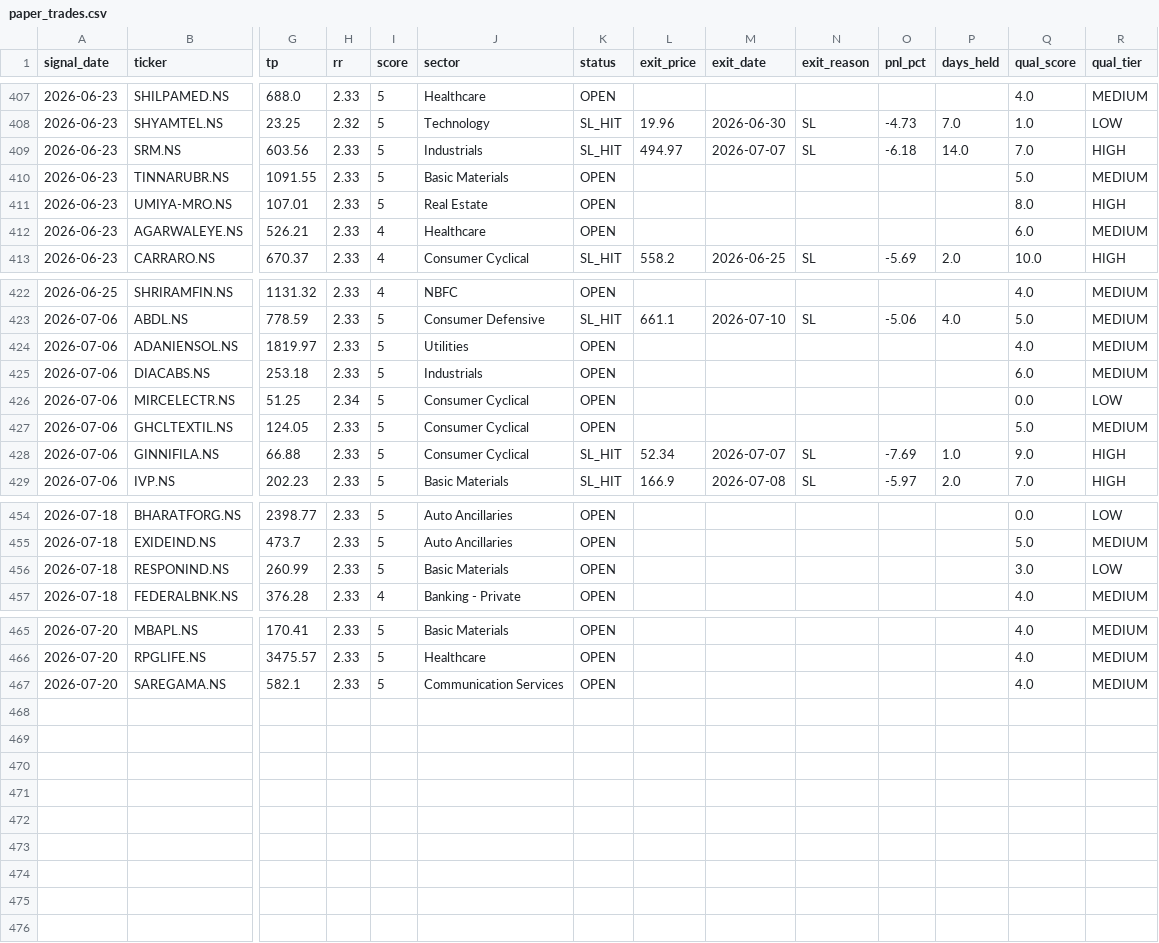
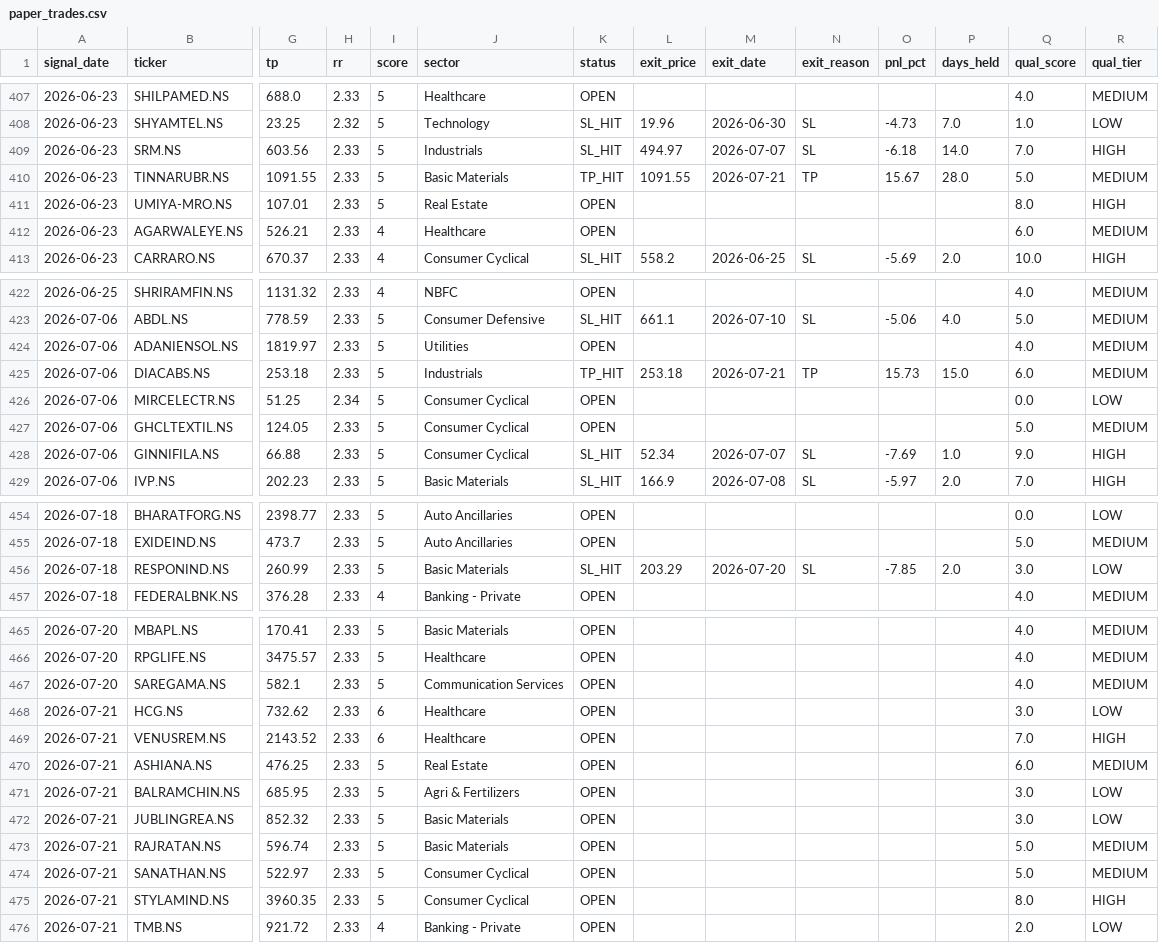
Before and after one commit to SanjayJoshi116/quant_backtesting, a CSV file: logs/paper_trades.csv, drawn as a sheet; only a part is shown, gaps mark what is left out; rows hold the shown columns only; the diff names each change by its address in the sheet, - before the commit and + after, or states it on an @@ line.

```diff
--- a/logs/paper_trades.csv
+++ b/logs/paper_trades.csv
-K410 (status): OPEN
+K410 (status): TP_HIT
-L410 (exit_price): (empty)
+L410 (exit_price): 1091.55
-M410 (exit_date): (empty)
+M410 (exit_date): 2026-07-21
-N410 (exit_reason): (empty)
+N410 (exit_reason): TP
-O410 (pnl_pct): (empty)
+O410 (pnl_pct): 15.67
-P410 (days_held): (empty)
+P410 (days_held): 28.0
-K425 (status): OPEN
+K425 (status): TP_HIT
-L425 (exit_price): (empty)
+L425 (exit_price): 253.18
-M425 (exit_date): (empty)
+M425 (exit_date): 2026-07-21
-N425 (exit_reason): (empty)
+N425 (exit_reason): TP
-O425 (pnl_pct): (empty)
+O425 (pnl_pct): 15.73
-P425 (days_held): (empty)
+P425 (days_held): 15.0
-K456 (status): OPEN
+K456 (status): SL_HIT
-L456 (exit_price): (empty)
+L456 (exit_price): 203.29
-M456 (exit_date): (empty)
+M456 (exit_date): 2026-07-20
-N456 (exit_reason): (empty)
+N456 (exit_reason): SL
-O456 (pnl_pct): (empty)
+O456 (pnl_pct): -7.85
-P456 (days_held): (empty)
+P456 (days_held): 2.0
+row 468: 2026-07-21 | HCG.NS | 732.62 | 2.33 | 6 | Healthcare | OPEN |  |  |  |  |  | 3.0 | LOW
+row 469: 2026-07-21 | VENUSREM.NS | 2143.52 | 2.33 | 6 | Healthcare | OPEN |  |  |  |  |  | 7.0 | HIGH
+row 470: 2026-07-21 | ASHIANA.NS | 476.25 | 2.33 | 5 | Real Estate | OPEN |  |  |  |  |  | 6.0 | MEDIUM
+row 471: 2026-07-21 | BALRAMCHIN.NS | 685.95 | 2.33 | 5 | Agri & Fertilizers | OPEN |  |  |  |  |  | 3.0 | LOW
+row 472: 2026-07-21 | JUBLINGREA.NS | 852.32 | 2.33 | 5 | Basic Materials | OPEN |  |  |  |  |  | 3.0 | LOW
+row 473: 2026-07-21 | RAJRATAN.NS | 596.74 | 2.33 | 5 | Basic Materials | OPEN |  |  |  |  |  | 5.0 | MEDIUM
+row 474: 2026-07-21 | SANATHAN.NS | 522.97 | 2.33 | 5 | Consumer Cyclical | OPEN |  |  |  |  |  | 5.0 | MEDIUM
+row 475: 2026-07-21 | STYLAMIND.NS | 3960.35 | 2.33 | 5 | Consumer Cyclical | OPEN |  |  |  |  |  | 8.0 | HIGH
+row 476: 2026-07-21 | TMB.NS | 921.72 | 2.33 | 4 | Banking - Private | OPEN |  |  |  |  |  | 2.0 | LOW
```
